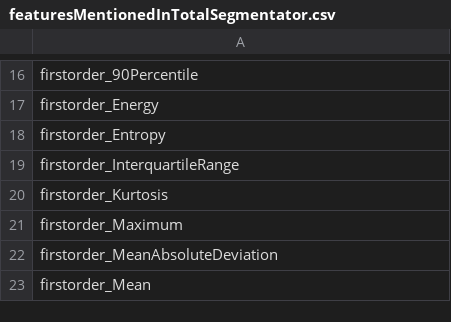
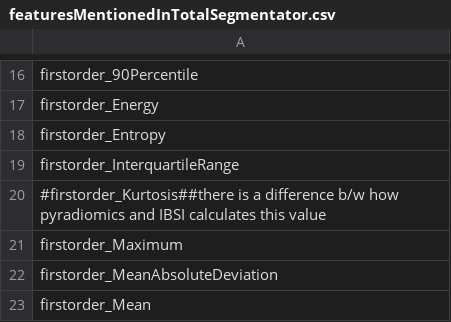
Before and after one commit to ImagingDataCommons/CloudSegmentator, a CSV file: configs/TotalSegmentator/featuresMentionedInTotalSegmentator.csv, drawn as a sheet; only a part is shown, gaps mark what is left out.

Commit message:
Update featuresMentionedInTotalSegmentator.csv

```diff
--- a/configs/TotalSegmentator/featuresMentionedInTotalSegmentator.csv
+++ b/configs/TotalSegmentator/featuresMentionedInTotalSegmentator.csv
@@ -19,3 +19,3 @@ firstorder_Entropy
 firstorder_InterquartileRange
-firstorder_Kurtosis
+#firstorder_Kurtosis##there is a difference b/w how pyradiomics and IBSI calculates this value
 firstorder_Maximum
```
